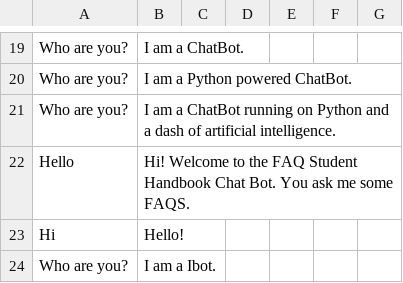
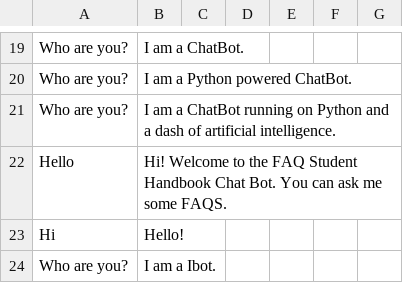
Before and after one commit to thebadsektor/wam3b-g4-chatbot, a CSV file: data/dataset.csv, drawn as a sheet; only a part is shown, gaps mark what is left out.

```diff
--- a/data/dataset.csv
+++ b/data/dataset.csv
@@ -21,3 +21,3 @@ Who are you?,I am a Python powered ChatBot.
 Who are you?,I am a ChatBot running on Python and a dash of artificial intelligence.
-Hello,Hi! Welcome to the FAQ Student Handbook Chat Bot. You ask me some FAQS.
+Hello,Hi! Welcome to the FAQ Student Handbook Chat Bot. You can ask me some FAQS.
 Hi,Hello!
```
Also changed, not shown: 4 other files.
